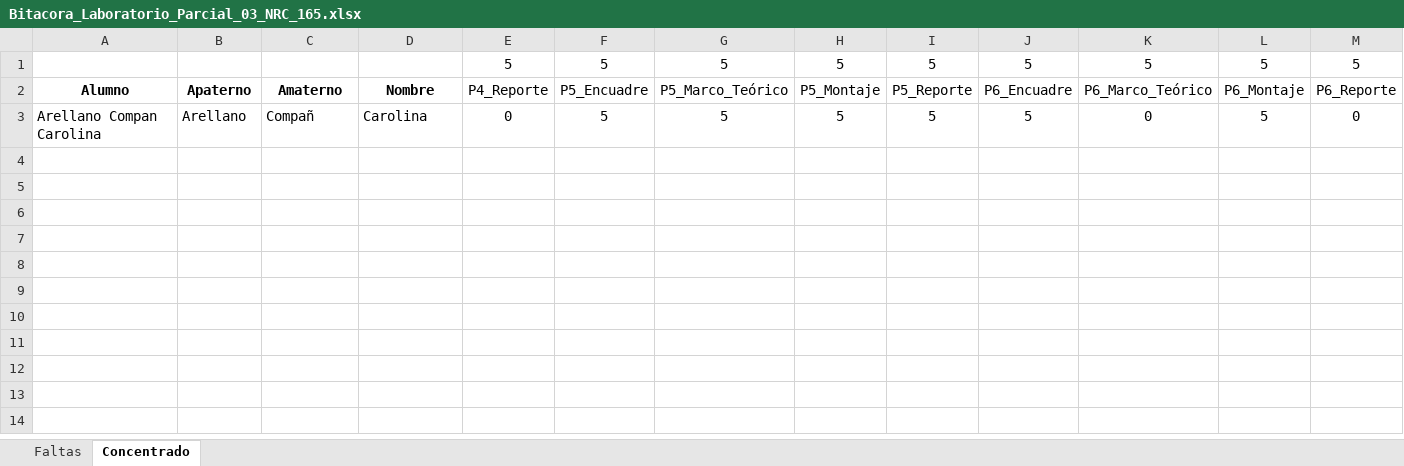
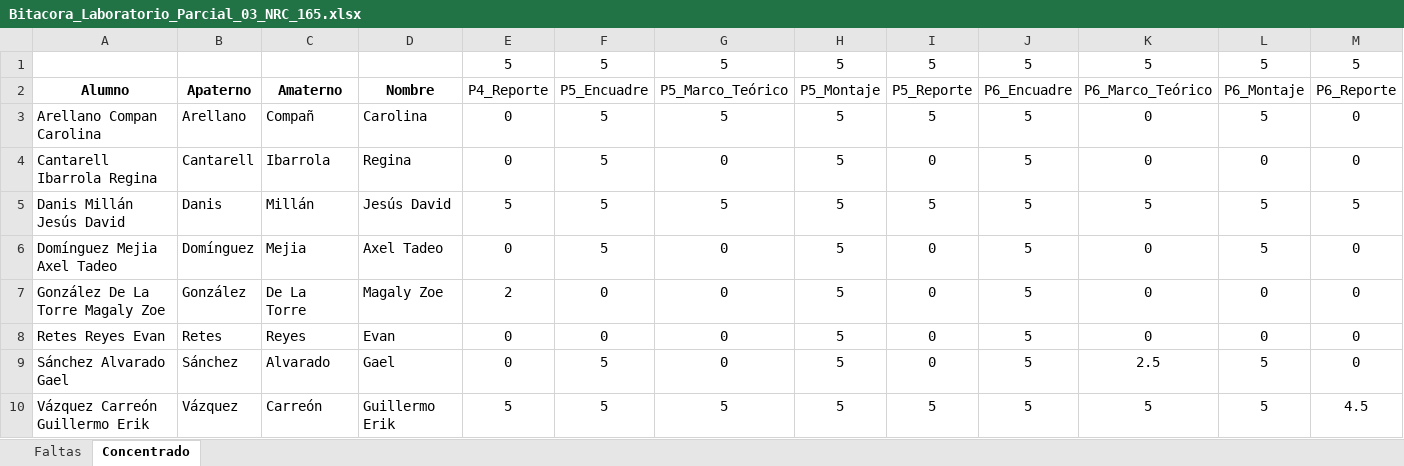
Before and after one commit to guxtux/UVM_PU_Fisica_3, an Excel workbook: Bitacoras/NRC_163_Grupo_47/Parcial_03/Bitacora_Laboratorio_Parcial_03_NRC_165.xlsx, sheet Concentrado, drawn as a sheet; only a part is shown; values as stored, in another font and other column widths than the file's, no borders; conditional formats not drawn; rows hold the shown columns only; the diff covers the shown part only; the diff names each change by its address in the sheet, - before the commit and + after, or states it on an @@ line.

```diff
--- a/Bitacoras/NRC_163_Grupo_47/Parcial_03/Bitacora_Laboratorio_Parcial_03_NRC_165.xlsx (sheet Concentrado)
+++ b/Bitacoras/NRC_163_Grupo_47/Parcial_03/Bitacora_Laboratorio_Parcial_03_NRC_165.xlsx (sheet Concentrado)
@@ row 4 unhidden: Cantarell Ibarrola Regina | Cantarell | Ibarrola | Regina | 0 | 5 | 0 | 5 | 0 | 5 | 0 | 0 | 0 @@
@@ row 5 unhidden: Danis Millán Jesús David | Danis | Millán | Jesús David | 5 | 5 | 5 | 5 | 5 | 5 | 5 | 5 | 5 @@
@@ row 6 unhidden: Domínguez Mejia Axel Tadeo | Domínguez | Mejia | Axel Tadeo | 0 | 5 | 0 | 5 | 0 | 5 | 0 | 5 | 0 @@
@@ row 7 unhidden: González De La Torre Magaly Zoe | González | De La Torre | Magaly Zoe | 2 | 0 | 0 | 5 | 0 | 5 | 0 | 0 | 0 @@
@@ row 8 unhidden: Retes Reyes Evan | Retes | Reyes | Evan | 0 | 0 | 0 | 5 | 0 | 5 | 0 | 0 | 0 @@
@@ row 9 unhidden: Sánchez Alvarado Gael | Sánchez | Alvarado | Gael | 0 | 5 | 0 | 5 | 0 | 5 | 2.5 | 5 | 0 @@
@@ row 10 unhidden: Vázquez Carreón Guillermo Erik | Vázquez | Carreón | Guillermo Erik | 5 | 5 | 5 | 5 | 5 | 5 | 5 | 5 | 4.5 @@
```
Also changed, not shown: 6 hidden or unhidden rows elsewhere in this sheet, Bitacoras/NRC_124_Grupo_43/Parcial_03/Bitacora_Evaluacion_Continua_Parcial_03_NRC_124.xlsx, Bitacoras/NRC_124_Grupo_43/Parcial_03/Bitacora_Laboratorio_Parcial_03_NRC_125.xlsx, 41 other files.
